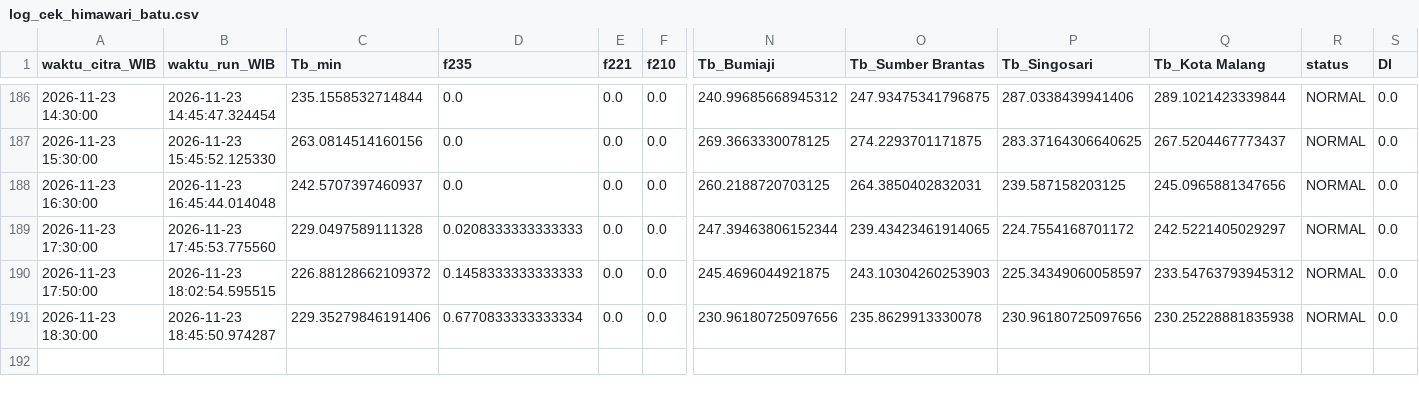
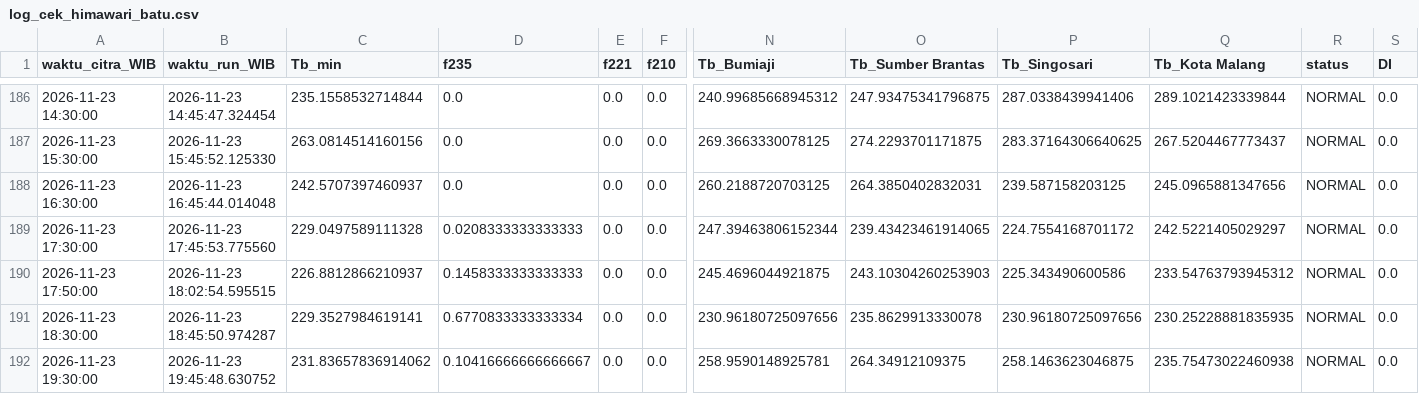
Before and after one commit to bagus2018/pantau-awan-batu, a CSV file: output/log_cek_himawari_batu.csv, drawn as a sheet; only a part is shown, gaps mark what is left out; rows hold the shown columns only; the diff names each change by its address in the sheet, - before the commit and + after, or states it on an @@ line.

```diff
--- a/output/log_cek_himawari_batu.csv
+++ b/output/log_cek_himawari_batu.csv
-C190 (Tb_min): 226.88128662109372
+C190 (Tb_min): 226.8812866210937
-P190 (Tb_Singosari): 225.34349060058597
+P190 (Tb_Singosari): 225.343490600586
-C191 (Tb_min): 229.35279846191406
+C191 (Tb_min): 229.3527984619141
-Q191 (Tb_Kota Malang): 230.25228881835938
+Q191 (Tb_Kota Malang): 230.25228881835935
+row 192: 2026-11-23 19:30:00 | 2026-11-23 19:45:48.630752 | 231.83657836914062 | 0.10416666666666667 | 0.0 | 0.0 | 258.9590148925781 | 264.34912109375 | 258.1463623046875 | 235.75473022460938 | NORMAL | 0.0
```
Also changed, not shown: output/LATEST_banding_historis.csv, output/LATEST_deret_awan.csv, 4 other files.
